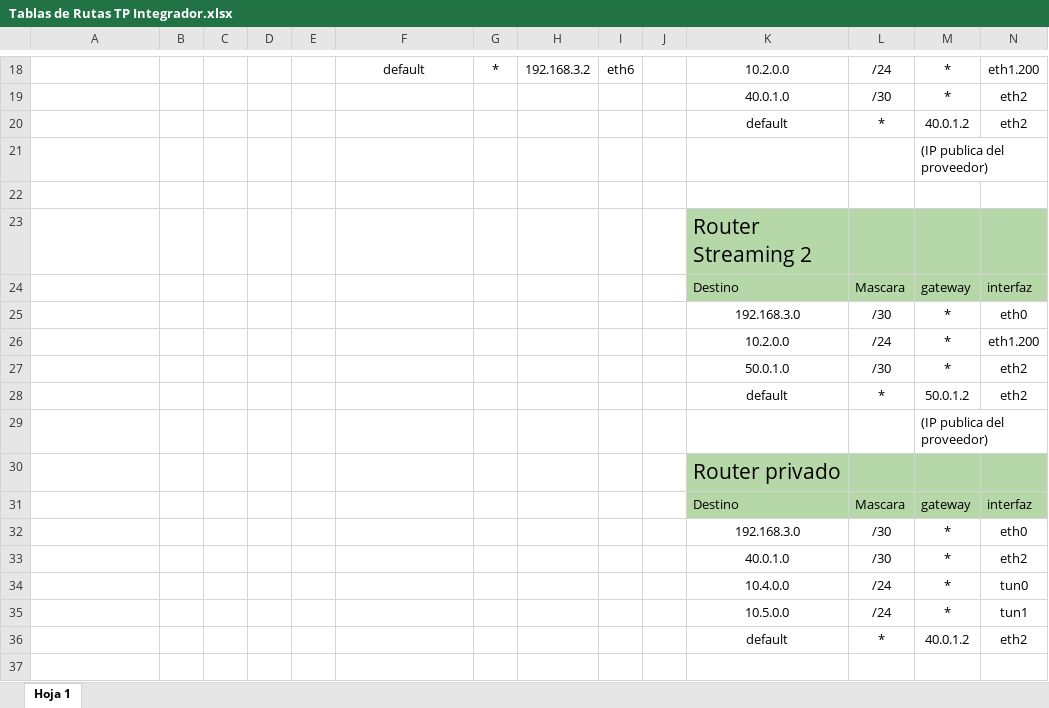
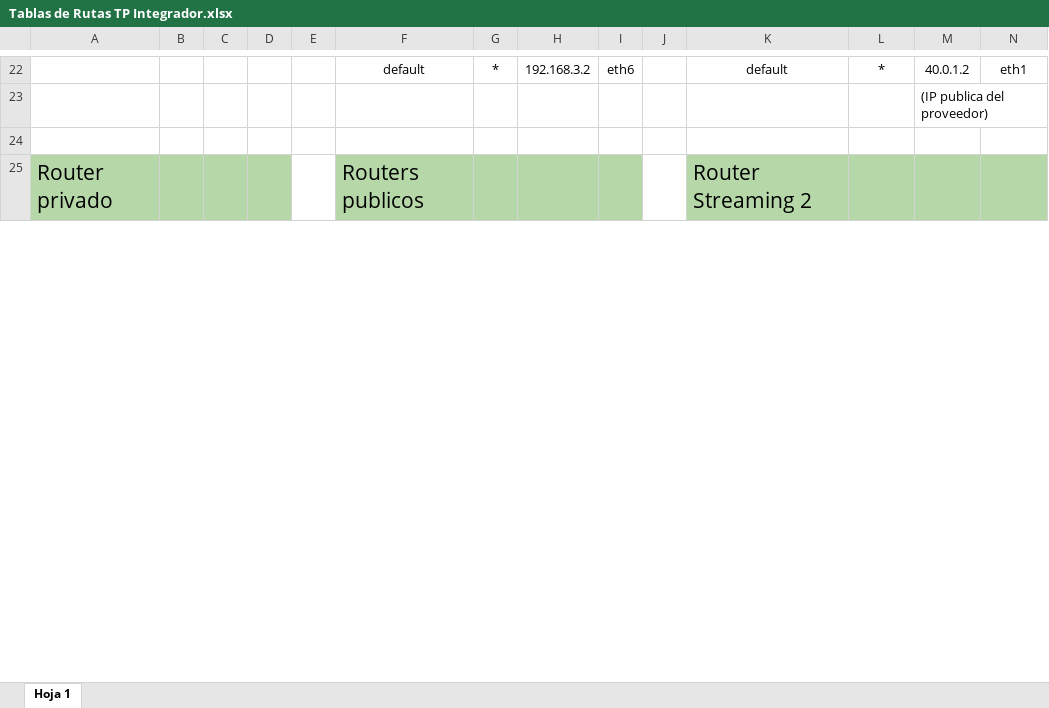
Before and after one commit to Mariano-Cavallo/TP_FinalAyGR, an Excel workbook: Tablas de Rutas TP Integrador.xlsx, sheet Hoja 1, drawn as a sheet; only a part is shown, gaps mark what is left out; values as stored, in another font and other column widths than the file's, no borders; charts and pictures not drawn; removed rows and columns are numbered as before the commit, all else as after; the diff covers the shown part only; the diff names each change by its address in the sheet, - before the commit and + after, or states it on an @@ line.

```diff
--- a/Tablas de Rutas TP Integrador.xlsx (sheet Hoja 1)
+++ b/Tablas de Rutas TP Integrador.xlsx (sheet Hoja 1)
-K22: 10.2.0.0
+K22: default
-L22: /24
+L22: *
-M22: *
+M22: 40.0.1.2
-N22: eth1.200
+N22: eth1
-row 19:  |  |  |  |  |  |  |  |  |  | 40.0.1.0 | /30 | * | eth2
-row 20:  |  |  |  |  |  |  |  |  |  | default | * | 40.0.1.2 | eth2
-row 23:  |  |  |  |  |  |  |  |  |  | Router Streaming 2
-row 24:  |  |  |  |  |  |  |  |  |  | Destino | Mascara | gateway | interfaz
-row 25:  |  |  |  |  |  |  |  |  |  | 192.168.3.0 | /30 | * | eth0
-row 26:  |  |  |  |  |  |  |  |  |  | 10.2.0.0 | /24 | * | eth1.200
-row 27:  |  |  |  |  |  |  |  |  |  | 50.0.1.0 | /30 | * | eth2
-row 28:  |  |  |  |  |  |  |  |  |  | default | * | 50.0.1.2 | eth2
-row 29:  |  |  |  |  |  |  |  |  |  |  |  | (IP publica del proveedor)
-row 30:  |  |  |  |  |  |  |  |  |  | Router privado
-row 31:  |  |  |  |  |  |  |  |  |  | Destino | Mascara | gateway | interfaz
-row 32:  |  |  |  |  |  |  |  |  |  | 192.168.3.0 | /30 | * | eth0
-row 33:  |  |  |  |  |  |  |  |  |  | 40.0.1.0 | /30 | * | eth2
-row 34:  |  |  |  |  |  |  |  |  |  | 10.4.0.0 | /24 | * | tun0
-row 35:  |  |  |  |  |  |  |  |  |  | 10.5.0.0 | /24 | * | tun1
-row 36:  |  |  |  |  |  |  |  |  |  | default | * | 40.0.1.2 | eth2
-row 25: (empty)
+row 25: Router privado |  |  |  |  | Routers publicos |  |  |  |  | Router Streaming 2
-A25:D25 fill: none
+A25:D25 fill: #B6D7A8
-F25:I25 fill: none
+F25:I25 fill: #B6D7A8
-K25:N25 fill: none
+K25:N25 fill: #B6D7A8
```
Also changed, not shown: 16 added rows, 8 removed rows, 49 edited cells and cell formats elsewhere in this sheet.
